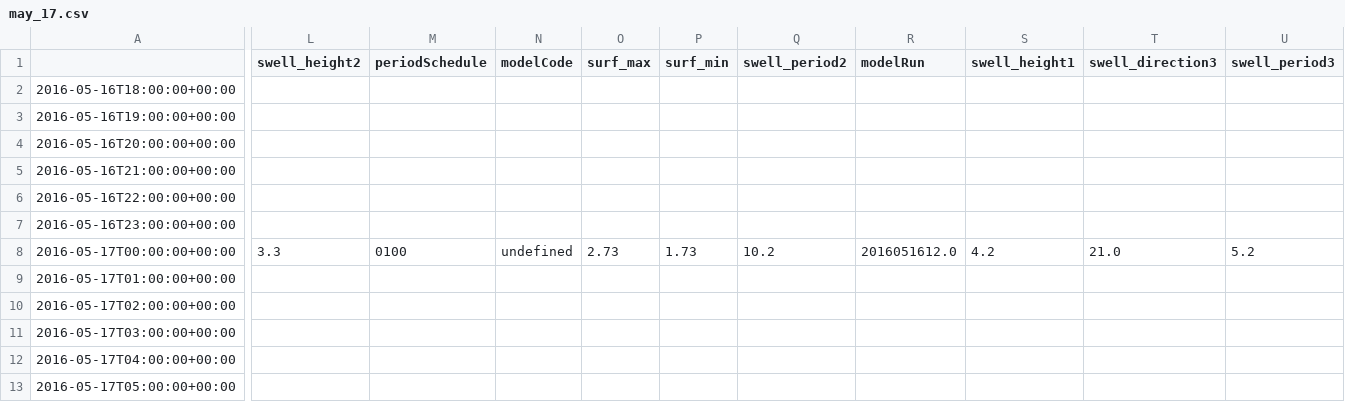
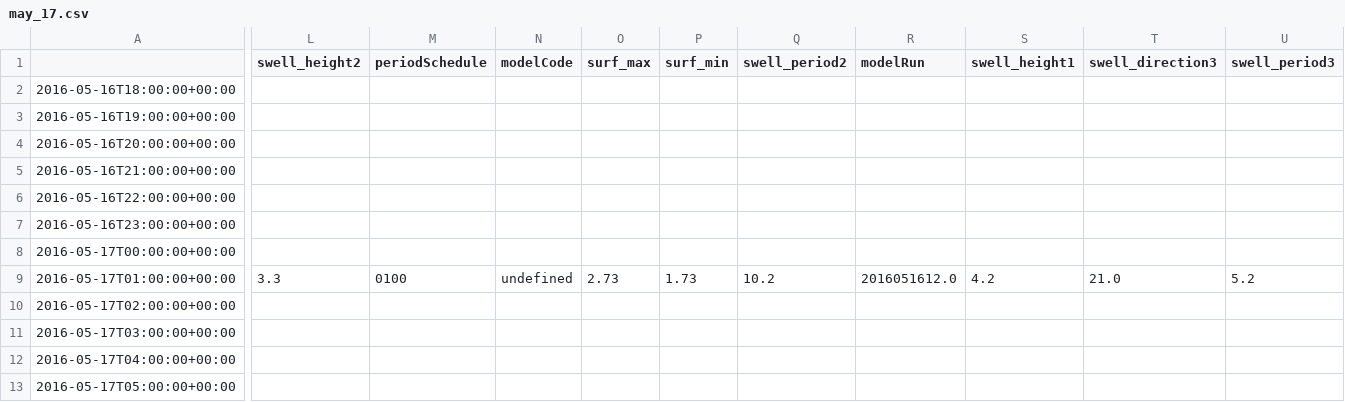
Before and after one commit to felix-last/wave-forecast, a CSV file: may_17.csv, drawn as a sheet; only a part is shown, gaps mark what is left out; the diff covers the shown part only; the diff names each change by its address in the sheet, - before the commit and + after, or states it on an @@ line.

Commit message:
fix time zone mistake in data

```diff
--- a/may_17.csv
+++ b/may_17.csv
-L8 (swell_height2): 3.3
+L8 (swell_height2): (empty)
-M8 (periodSchedule): 0100
+M8 (periodSchedule): (empty)
-N8 (modelCode): undefined
+N8 (modelCode): (empty)
-O8 (surf_max): 2.73
+O8 (surf_max): (empty)
-P8 (surf_min): 1.73
+P8 (surf_min): (empty)
-Q8 (swell_period2): 10.2
+Q8 (swell_period2): (empty)
-R8 (modelRun): 2016051612.0
+R8 (modelRun): (empty)
-S8 (swell_height1): 4.2
+S8 (swell_height1): (empty)
-T8 (swell_direction3): 21.0
+T8 (swell_direction3): (empty)
-U8 (swell_period3): 5.2
+U8 (swell_period3): (empty)
-L9 (swell_height2): (empty)
+L9 (swell_height2): 3.3
-M9 (periodSchedule): (empty)
+M9 (periodSchedule): 0100
-N9 (modelCode): (empty)
+N9 (modelCode): undefined
-O9 (surf_max): (empty)
+O9 (surf_max): 2.73
-P9 (surf_min): (empty)
+P9 (surf_min): 1.73
-Q9 (swell_period2): (empty)
+Q9 (swell_period2): 10.2
-R9 (modelRun): (empty)
+R9 (modelRun): 2016051612.0
-S9 (swell_height1): (empty)
+S9 (swell_height1): 4.2
-T9 (swell_direction3): (empty)
+T9 (swell_direction3): 21.0
-U9 (swell_period3): (empty)
+U9 (swell_period3): 5.2
```
Also changed, not shown: 1 removed row and 70 edited cells elsewhere in this file, may_15.csv, may_16.csv.
